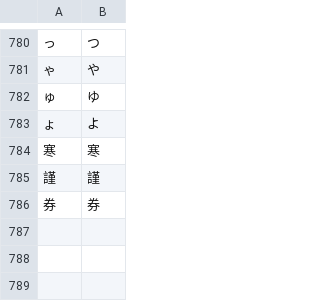
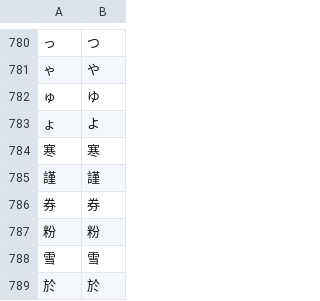
Before and after one commit to Dimyauwin/Koukijitentai-converter, a CSV file: kanji_data.csv, drawn as a sheet; only a part is shown, gaps mark what is left out; the diff names each change by its address in the sheet, - before the commit and + after, or states it on an @@ line.

Commit message:
Update kanji_data.csv

```diff
--- a/kanji_data.csv
+++ b/kanji_data.csv
+row 787: 粉 | 粉
+row 788: 雪 | 雪
+row 789: 於 | 於
```
